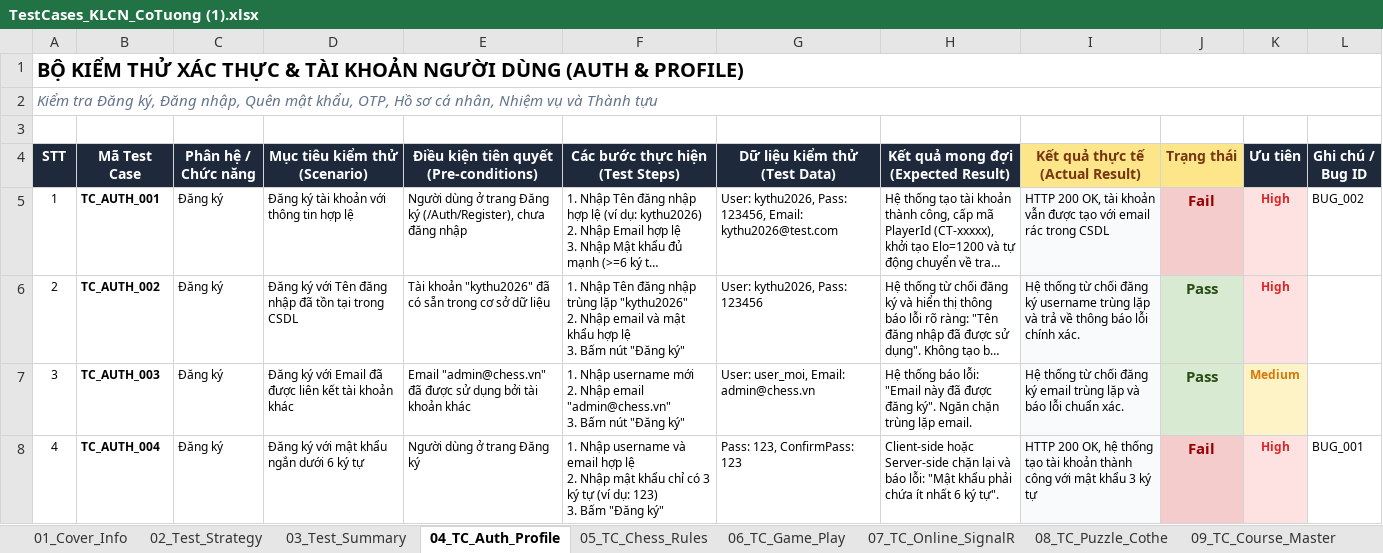
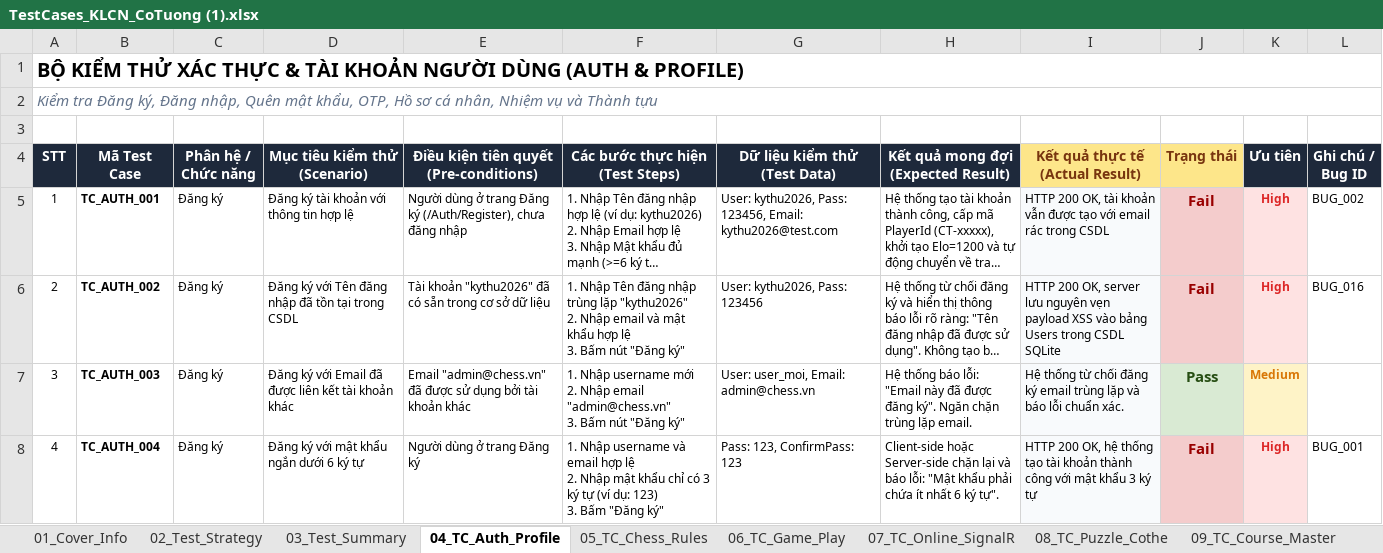
Before and after one commit to thequang120605-byte/C-T-ng-, an Excel workbook: Testing/TestCases_KLCN_CoTuong (1).xlsx, sheet 04_TC_Auth_Profile, drawn as a sheet; only a part is shown; long unchanged cells end in …; values as stored, in another font and other column widths than the file's, no borders; the diff names each change by its address in the sheet, - before the commit and + after, or states it on an @@ line.

```diff
--- a/Testing/TestCases_KLCN_CoTuong (1).xlsx (sheet 04_TC_Auth_Profile)
+++ b/Testing/TestCases_KLCN_CoTuong (1).xlsx (sheet 04_TC_Auth_Profile)
-I6 (Kết quả thực tế (Actual Result)): Hệ thống từ chối đăng ký username trùng lặp và trả về thông báo lỗi chính xác.
+I6 (Kết quả thực tế (Actual Result)): HTTP 200 OK, server lưu nguyên vẹn payload XSS vào bảng Users trong CSDL SQLite
-J6 (Trạng thái): Pass
+J6 (Trạng thái): Fail
@@ J6 fill: #D9EAD3 → #F4CCCC, text colour: #274E13 → #990000 @@
-L6 (Ghi chú / Bug ID): (empty)
+L6 (Ghi chú / Bug ID): BUG_016
```
Also changed, not shown: sheet 12_Defect_Log, sheet 03_Test_Summary, sheet 06_TC_Game_Play, 3 other files.
